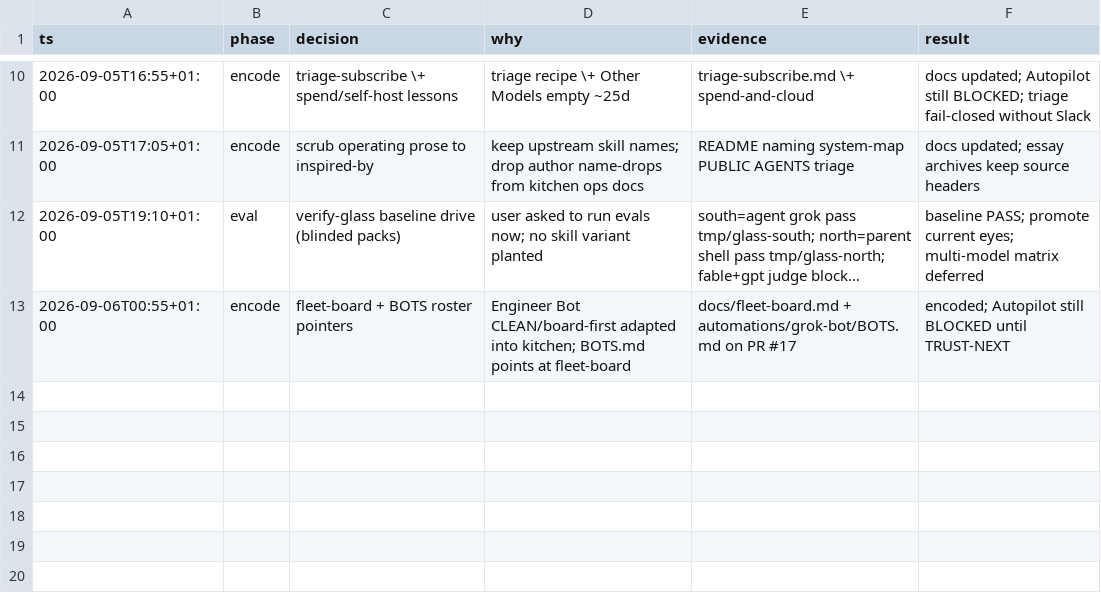
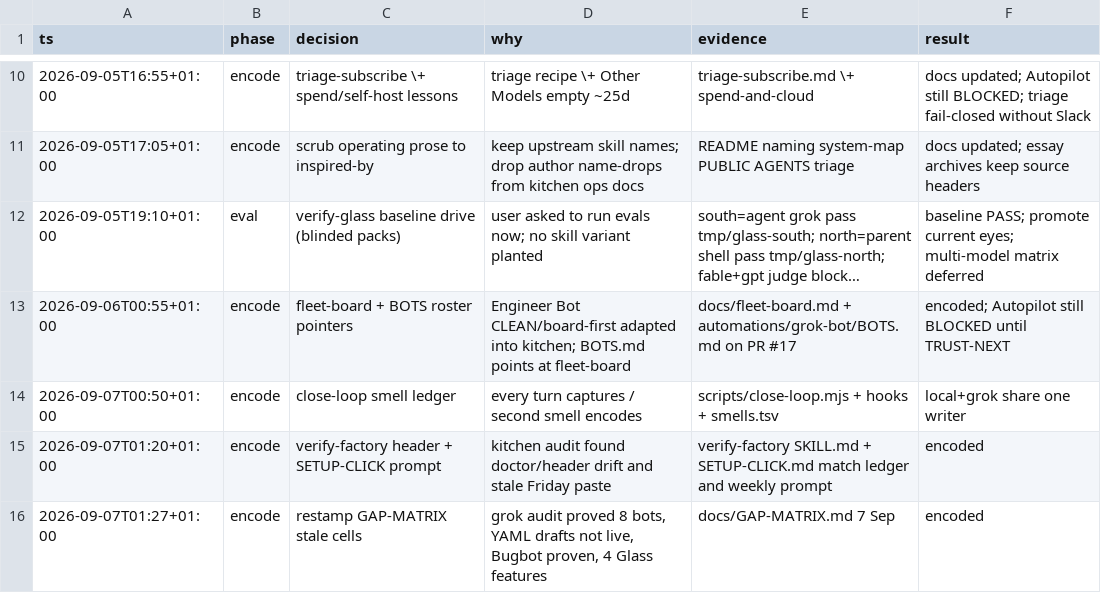
Before and after one commit to Dahhrk/dark-factory, a TSV file: audit/decisions.tsv, drawn as a sheet; only a part is shown, gaps mark what is left out; long unchanged cells end in …; the diff names each change by its address in the sheet, - before the commit and + after, or states it on an @@ line.

Commit message:
feat(kitchen): add close-loop smell ledger
Every turn records a smell. The second hit encodes it. Local chats and Friday Grok share audit/smells.tsv.

```diff
--- a/audit/decisions.tsv
+++ b/audit/decisions.tsv
+row 14: 2026-09-07T00:50+01:00 | encode | close-loop smell ledger | every turn captures / second smell encodes | scripts/close-loop.mjs + hooks + smells.tsv | local+grok share one writer
+row 15: 2026-09-07T01:20+01:00 | encode | verify-factory header + SETUP-CLICK prompt | kitchen audit found doctor/header drift and stale Friday paste | verify-factory SKILL.md + SETUP-CLICK.md match ledger and weekly prompt | encoded
+row 16: 2026-09-07T01:27+01:00 | encode | restamp GAP-MATRIX stale cells | grok audit proved 8 bots, YAML drafts not live, Bugbot proven, 4 Glass features | docs/GAP-MATRIX.md 7 Sep | encoded
```
Also changed, not shown: 15 other files.
